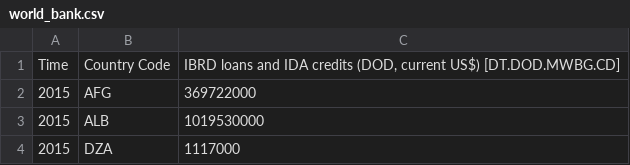
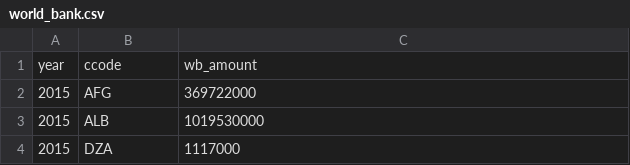
Before and after one commit to TangbingTBJ/Datasets, a CSV file: world_bank.csv, drawn as a sheet; only a part is shown; removed rows and columns are numbered as before the commit, all else as after; the diff names each change by its address in the sheet, - before the commit and + after, or states it on an @@ line.

Commit message:
world_bank.csv

```diff
--- a/world_bank.csv
+++ b/world_bank.csv
-row 1: Time | Country Code | IBRD loans and IDA credits (DOD, current US$) [DT.DOD.MWBG.CD]
+row 1: year | ccode | wb_amount
```
